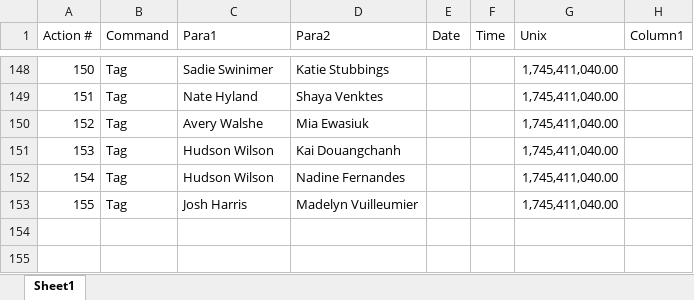
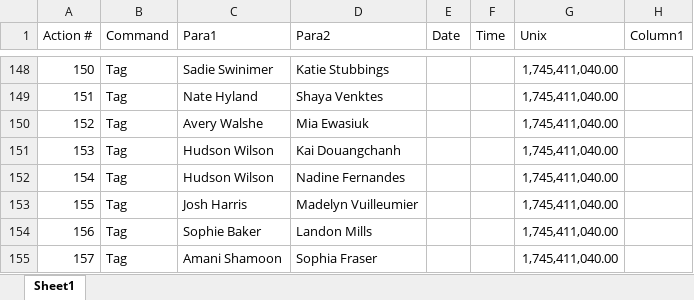
Before and after one commit to SalishGradTag/SalishGradTag.github.io, an Excel workbook: src/game_log.xlsx, sheet Sheet1, drawn as a sheet; only a part is shown, gaps mark what is left out; values as stored, in another font and other column widths than the file's, no borders; table styles not drawn; the diff names each change by its address in the sheet, - before the commit and + after, or states it on an @@ line.

```diff
--- a/src/game_log.xlsx (sheet Sheet1)
+++ b/src/game_log.xlsx (sheet Sheet1)
+row 154: 156 | Tag | Sophie Baker | Landon Mills |  |  | 1,745,411,040.00
+row 155: 157 | Tag | Amani Shamoon | Sophia Fraser |  |  | 1,745,411,040.00
```
Also changed, not shown: 1 other file.
